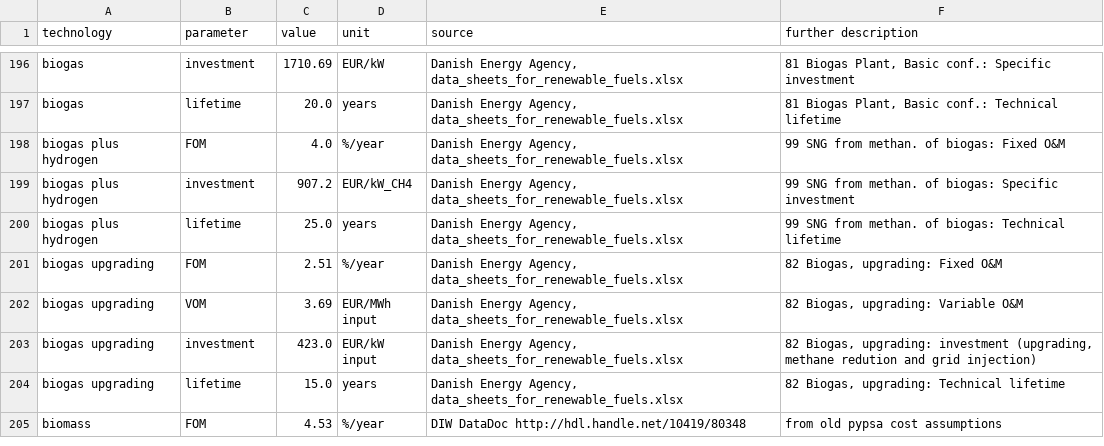
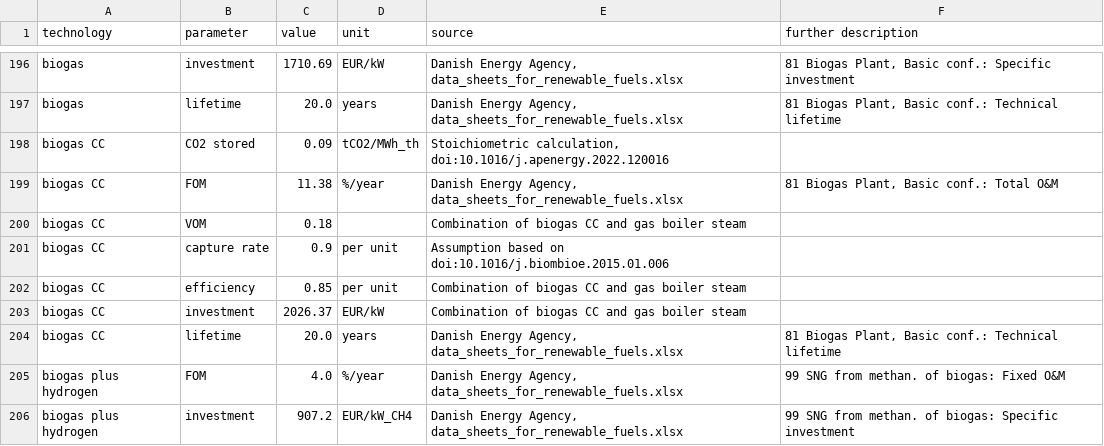
Before and after one commit to PyPSA/technology-data, a CSV file: outputs/costs_2020.csv, drawn as a sheet; only a part is shown, gaps mark what is left out; the shorter side is filled out with more unchanged rows; the diff names each change by its address in the sheet, - before the commit and + after, or states it on an @@ line.

Commit message:
Added energy penalty to biogas CC

```diff
--- a/outputs/costs_2020.csv
+++ b/outputs/costs_2020.csv
+row 198: biogas CC | CO2 stored | 0.09 | tCO2/MWh_th | Stoichiometric calculation, doi:10.1016/j.apenergy.2022.120016
+row 199: biogas CC | FOM | 11.38 | %/year | Danish Energy Agency, data_sheets_for_renewable_fuels.xlsx | 81 Biogas Plant, Basic conf.: Total O&M
+row 200: biogas CC | VOM | 0.18 |  | Combination of biogas CC and gas boiler steam
+row 201: biogas CC | capture rate | 0.9 | per unit | Assumption based on doi:10.1016/j.biombioe.2015.01.006
+row 202: biogas CC | efficiency | 0.85 | per unit | Combination of biogas CC and gas boiler steam
+row 203: biogas CC | investment | 2026.37 | EUR/kW | Combination of biogas CC and gas boiler steam
+row 204: biogas CC | lifetime | 20.0 | years | Danish Energy Agency, data_sheets_for_renewable_fuels.xlsx | 81 Biogas Plant, Basic conf.: Technical lifetime
```
Also changed, not shown: outputs/costs_2025.csv, outputs/costs_2030.csv, 5 other files.
